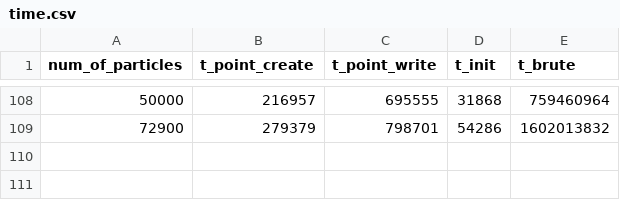
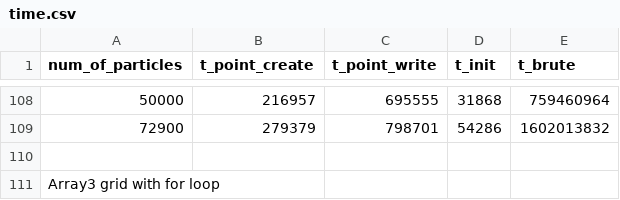
Before and after one commit to pritipriya-dasbehera/NearestNeighbours, a CSV file: time.csv, drawn as a sheet; only a part is shown, gaps mark what is left out; the diff names each change by its address in the sheet, - before the commit and + after, or states it on an @@ line.

Commit message:
Array3 grid method working

```diff
--- a/time.csv
+++ b/time.csv
+row 110: (empty)
+row 111: Array3 grid with for loop
```
Also changed, not shown: 2 other files.
